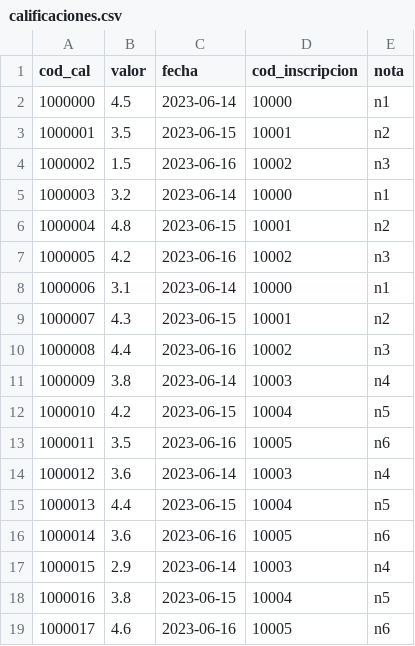
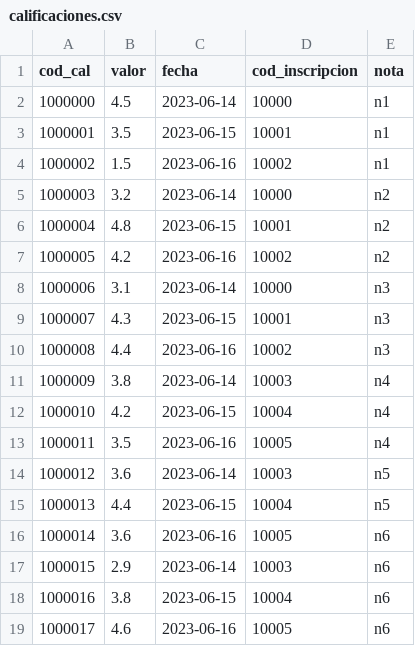
Before and after one commit to Hankot91/proyecto_notas_parcial, a CSV file: dates/calificaciones.csv, drawn as a sheet.

```diff
--- a/dates/calificaciones.csv
+++ b/dates/calificaciones.csv
@@ -2,18 +2,18 @@ cod_cal,valor,fecha,cod_inscripcion,nota
 1000000,4.5,2023-06-14,10000,n1
-1000001,3.5,2023-06-15,10001,n2
-1000002,1.5,2023-06-16,10002,n3
-1000003,3.2,2023-06-14,10000,n1
+1000001,3.5,2023-06-15,10001,n1
+1000002,1.5,2023-06-16,10002,n1
+1000003,3.2,2023-06-14,10000,n2
 1000004,4.8,2023-06-15,10001,n2
-1000005,4.2,2023-06-16,10002,n3
-1000006,3.1,2023-06-14,10000,n1
-1000007,4.3,2023-06-15,10001,n2
+1000005,4.2,2023-06-16,10002,n2
+1000006,3.1,2023-06-14,10000,n3
+1000007,4.3,2023-06-15,10001,n3
 1000008,4.4,2023-06-16,10002,n3
 1000009,3.8,2023-06-14,10003,n4
-1000010,4.2,2023-06-15,10004,n5
-1000011,3.5,2023-06-16,10005,n6
-1000012,3.6,2023-06-14,10003,n4
+1000010,4.2,2023-06-15,10004,n4
+1000011,3.5,2023-06-16,10005,n4
+1000012,3.6,2023-06-14,10003,n5
 1000013,4.4,2023-06-15,10004,n5
 1000014,3.6,2023-06-16,10005,n6
-1000015,2.9,2023-06-14,10003,n4
-1000016,3.8,2023-06-15,10004,n5
+1000015,2.9,2023-06-14,10003,n6
+1000016,3.8,2023-06-15,10004,n6
 1000017,4.6,2023-06-16,10005,n6
```
Also changed, not shown: 10 other files.
